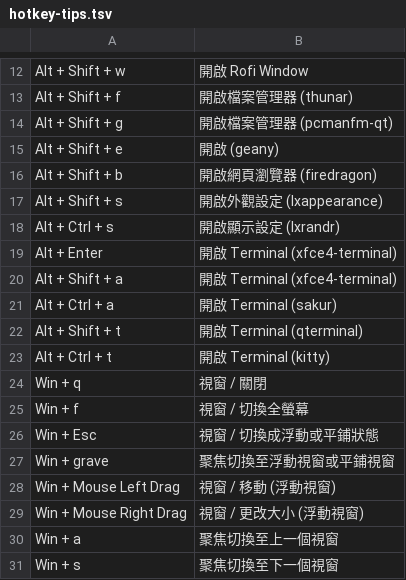
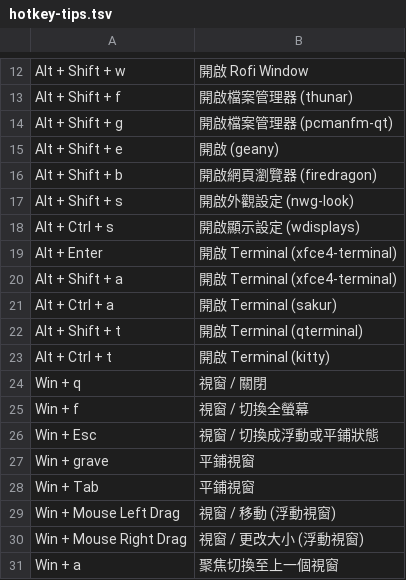
Before and after one commit to samwhelp/garuda-hyprland-adjustment, a TSV file: project/gen/hotkey-tips/dist/locale/zh_TW/hotkey-tips.tsv, drawn as a sheet; only a part is shown, gaps mark what is left out; the shorter side is filled out with more unchanged rows.

```diff
--- a/project/gen/hotkey-tips/dist/locale/zh_TW/hotkey-tips.tsv
+++ b/project/gen/hotkey-tips/dist/locale/zh_TW/hotkey-tips.tsv
@@ -16,4 +16,4 @@
 "Alt + Shift + b"	"開啟網頁瀏覽器 (firedragon)"
-"Alt + Shift + s"	"開啟外觀設定 (lxappearance)"
-"Alt + Ctrl + s"	"開啟顯示設定 (lxrandr)"
+"Alt + Shift + s"	"開啟外觀設定 (nwg-look)"
+"Alt + Ctrl + s"	"開啟顯示設定 (wdisplays)"
 "Alt + Enter"	"開啟 Terminal (xfce4-terminal)"
@@ -26,3 +26,4 @@
 "Win + Esc"	"視窗 / 切換成浮動或平鋪狀態"
-"Win + grave"	"聚焦切換至浮動視窗或平鋪視窗"
+"Win + grave"	"平鋪視窗"
+"Win + Tab"	"平鋪視窗"
 "Win + Mouse Left Drag"	"視窗 / 移動 (浮動視窗)"
```
Also changed, not shown: project/gen/hotkey-tips/dist/locale/en_US/hotkey-tips.tsv, 4 other files.
